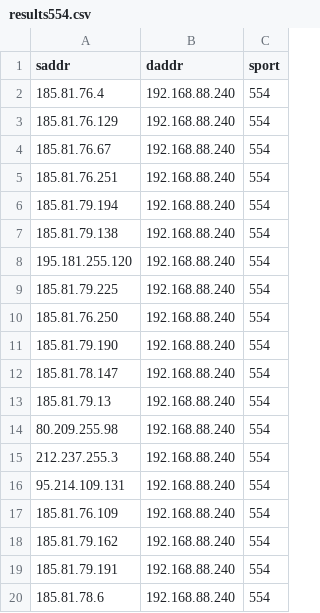
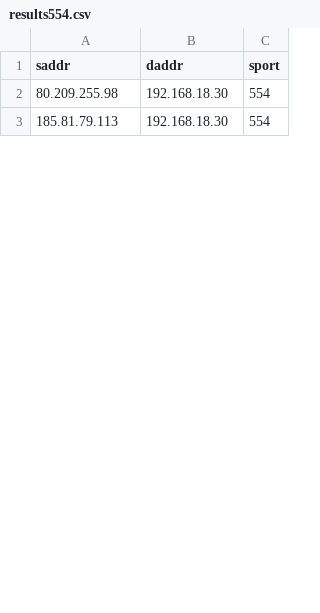
Before and after one commit to pedcremo/iot_internet_wide_scanner, a CSV file: scanner_module/out/results554.csv, drawn as a sheet; only a part is shown; the diff covers the shown part only.

```diff
--- a/scanner_module/out/results554.csv
+++ b/scanner_module/out/results554.csv
@@ -1,20 +1,3 @@
 saddr,daddr,sport
-185.81.76.4,192.168.88.240,554
-185.81.76.129,192.168.88.240,554
-185.81.76.67,192.168.88.240,554
-185.81.76.251,192.168.88.240,554
-185.81.79.194,192.168.88.240,554
-185.81.79.138,192.168.88.240,554
-195.181.255.120,192.168.88.240,554
-185.81.79.225,192.168.88.240,554
-185.81.76.250,192.168.88.240,554
-185.81.79.190,192.168.88.240,554
-185.81.78.147,192.168.88.240,554
-185.81.79.13,192.168.88.240,554
-80.209.255.98,192.168.88.240,554
-212.237.255.3,192.168.88.240,554
-95.214.109.131,192.168.88.240,554
-185.81.76.109,192.168.88.240,554
-185.81.79.162,192.168.88.240,554
-185.81.79.191,192.168.88.240,554
-185.81.78.6,192.168.88.240,554
+80.209.255.98,192.168.18.30,554
+185.81.79.113,192.168.18.30,554
```
Also changed, not shown: 37 removed rows and 11 edited cells elsewhere in this file, scanner_module/out/results143.csv, scanner_module/out/results443.csv, 11 other files.
